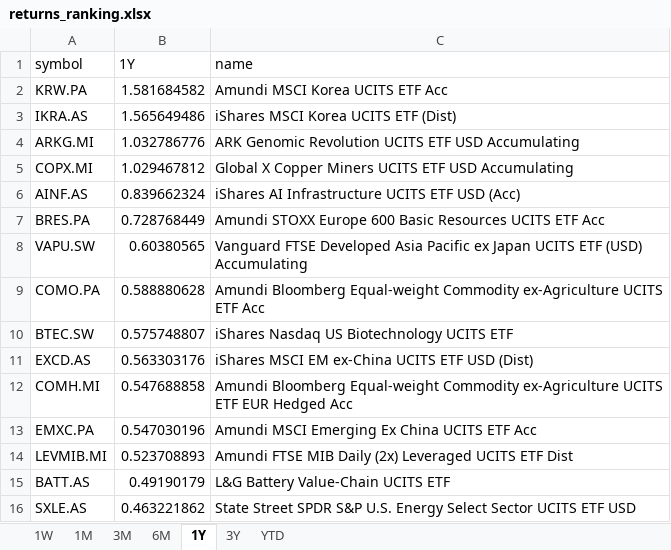
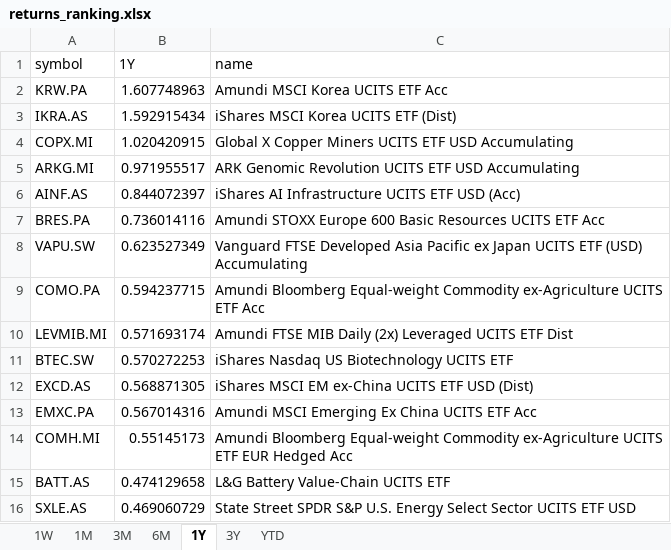
Before and after one commit to laceto/myfinance2, an Excel workbook: data/results/etf/returns_ranking.xlsx, sheet 1Y, drawn as a sheet; values as stored, in another font and other column widths than the file's, no borders; removed rows and columns are numbered as before the commit, all else as after; the diff names each change by its address in the sheet, - before the commit and + after, or states it on an @@ line.

```diff
--- a/data/results/etf/returns_ranking.xlsx (sheet 1Y)
+++ b/data/results/etf/returns_ranking.xlsx (sheet 1Y)
-B2 (1Y): 1.581684582
+B2 (1Y): 1.607748963
-B3 (1Y): 1.565649486
+B3 (1Y): 1.592915434
-row 4: ARKG.MI | 1.032786776 | ARK Genomic Revolution UCITS ETF USD Accumulating
-B4 (1Y): 1.029467812
+B4 (1Y): 1.020420915
+row 5: ARKG.MI | 0.971955517 | ARK Genomic Revolution UCITS ETF USD Accumulating
-B6 (1Y): 0.839662324
+B6 (1Y): 0.844072397
-B7 (1Y): 0.728768449
+B7 (1Y): 0.736014116
-B8 (1Y): 0.60380565
+B8 (1Y): 0.623527349
-B9 (1Y): 0.588880628
+B9 (1Y): 0.594237715
+row 10: LEVMIB.MI | 0.571693174 | Amundi FTSE MIB Daily (2x) Leveraged UCITS ETF Dist
-B11 (1Y): 0.575748807
+B11 (1Y): 0.570272253
-B12 (1Y): 0.563303176
+B12 (1Y): 0.568871305
-row 12: COMH.MI | 0.547688858 | Amundi Bloomberg Equal-weight Commodity ex-Agriculture UCITS ETF EUR Hedged Acc
-B13 (1Y): 0.547030196
+B13 (1Y): 0.567014316
-row 14: LEVMIB.MI | 0.523708893 | Amundi FTSE MIB Daily (2x) Leveraged UCITS ETF Dist
+row 14: COMH.MI | 0.55145173 | Amundi Bloomberg Equal-weight Commodity ex-Agriculture UCITS ETF EUR Hedged Acc
-B15 (1Y): 0.49190179
+B15 (1Y): 0.474129658
-B16 (1Y): 0.463221862
+B16 (1Y): 0.469060729
```
Also changed, not shown: sheet 3M, sheet 1W, sheet 1M, sheet 6M, sheet YTD, sheet 3Y, 2 other files.
